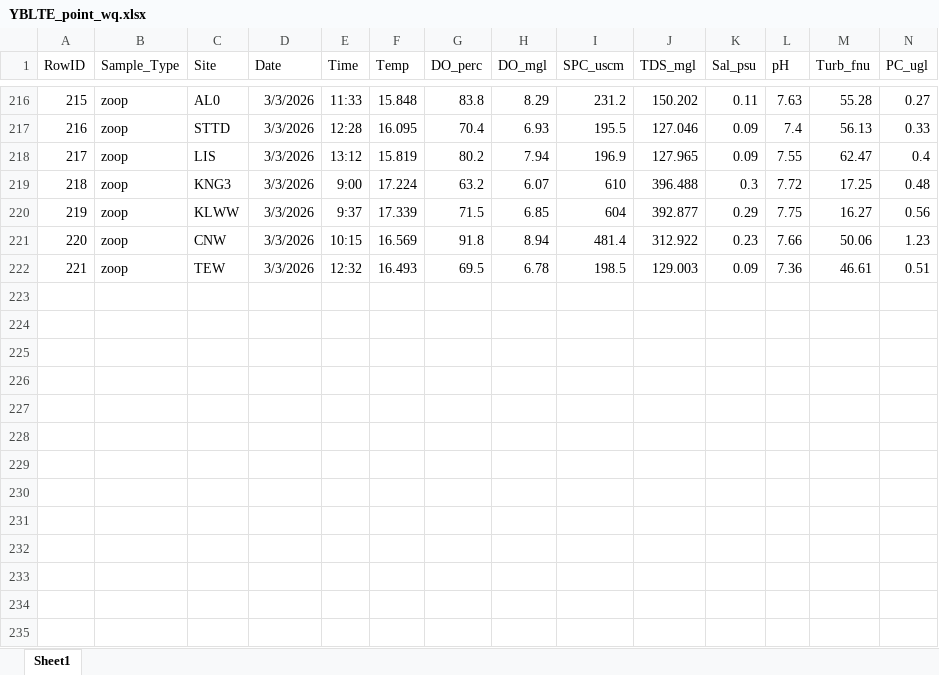
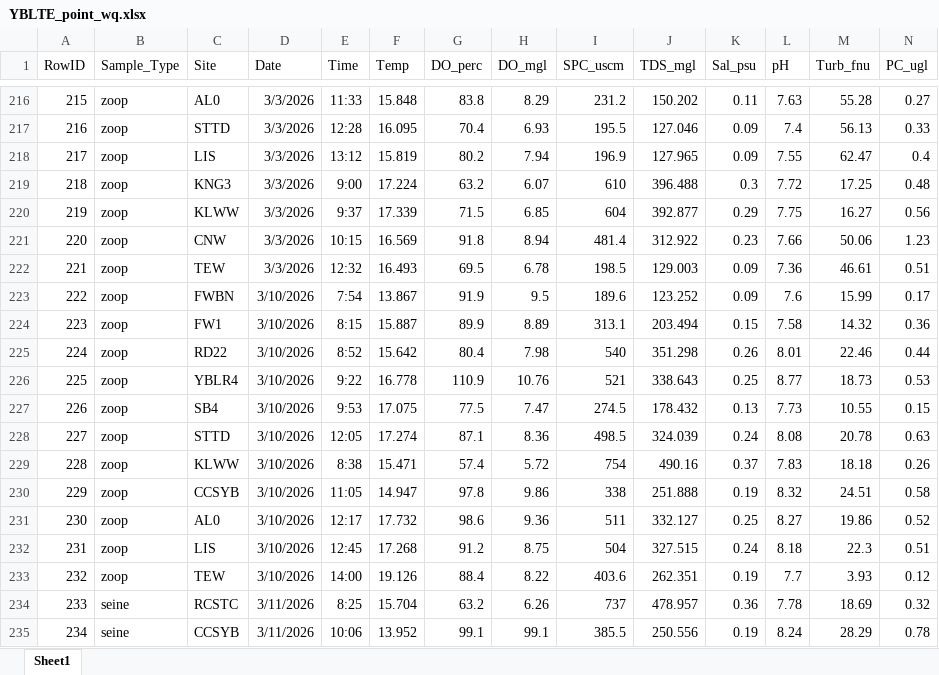
Before and after one commit to ericholmes/YBLTE, an Excel workbook: Data/tabular/YBLTE_point_wq.xlsx, sheet Sheet1, drawn as a sheet; only a part is shown, gaps mark what is left out; values as stored, in another font and other column widths than the file's, no borders; rows hold the shown columns only; the diff names each change by its address in the sheet, - before the commit and + after, or states it on an @@ line.

Commit message:
WQ data updated

```diff
--- a/Data/tabular/YBLTE_point_wq.xlsx (sheet Sheet1)
+++ b/Data/tabular/YBLTE_point_wq.xlsx (sheet Sheet1)
+row 223: 222 | zoop | FWBN | 3/10/2026 | 7:54 | 13.867 | 91.9 | 9.5 | 189.6 | 123.252 | 0.09 | 7.6 | 15.99 | 0.17
+row 224: 223 | zoop | FW1 | 3/10/2026 | 8:15 | 15.887 | 89.9 | 8.89 | 313.1 | 203.494 | 0.15 | 7.58 | 14.32 | 0.36
+row 225: 224 | zoop | RD22 | 3/10/2026 | 8:52 | 15.642 | 80.4 | 7.98 | 540 | 351.298 | 0.26 | 8.01 | 22.46 | 0.44
+row 226: 225 | zoop | YBLR4 | 3/10/2026 | 9:22 | 16.778 | 110.9 | 10.76 | 521 | 338.643 | 0.25 | 8.77 | 18.73 | 0.53
+row 227: 226 | zoop | SB4 | 3/10/2026 | 9:53 | 17.075 | 77.5 | 7.47 | 274.5 | 178.432 | 0.13 | 7.73 | 10.55 | 0.15
+row 228: 227 | zoop | STTD | 3/10/2026 | 12:05 | 17.274 | 87.1 | 8.36 | 498.5 | 324.039 | 0.24 | 8.08 | 20.78 | 0.63
+row 229: 228 | zoop | KLWW | 3/10/2026 | 8:38 | 15.471 | 57.4 | 5.72 | 754 | 490.16 | 0.37 | 7.83 | 18.18 | 0.26
+row 230: 229 | zoop | CCSYB | 3/10/2026 | 11:05 | 14.947 | 97.8 | 9.86 | 338 | 251.888 | 0.19 | 8.32 | 24.51 | 0.58
+row 231: 230 | zoop | AL0 | 3/10/2026 | 12:17 | 17.732 | 98.6 | 9.36 | 511 | 332.127 | 0.25 | 8.27 | 19.86 | 0.52
+row 232: 231 | zoop | LIS | 3/10/2026 | 12:45 | 17.268 | 91.2 | 8.75 | 504 | 327.515 | 0.24 | 8.18 | 22.3 | 0.51
+row 233: 232 | zoop | TEW | 3/10/2026 | 14:00 | 19.126 | 88.4 | 8.22 | 403.6 | 262.351 | 0.19 | 7.7 | 3.93 | 0.12
+row 234: 233 | seine | RCSTC | 3/11/2026 | 8:25 | 15.704 | 63.2 | 6.26 | 737 | 478.957 | 0.36 | 7.78 | 18.69 | 0.32
+row 235: 234 | seine | CCSYB | 3/11/2026 | 10:06 | 13.952 | 99.1 | 99.1 | 385.5 | 250.556 | 0.19 | 8.24 | 28.29 | 0.78
```
